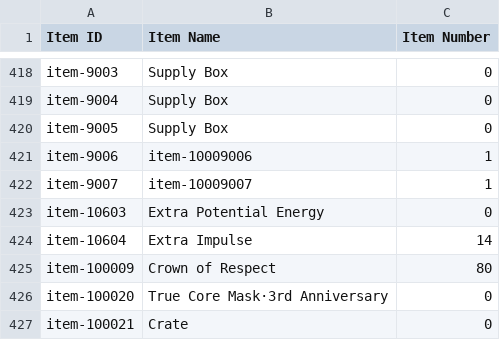
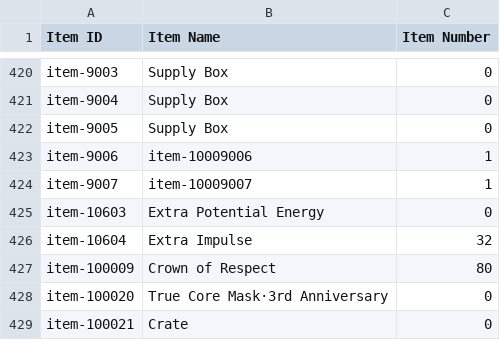
Before and after one commit to kchu-projects/girls-frontline-files, a CSV file: ChuK_705583_item_info.csv, drawn as a sheet; only a part is shown, gaps mark what is left out; the diff covers the shown part only.

```diff
--- a/ChuK_705583_item_info.csv
+++ b/ChuK_705583_item_info.csv
@@ -423,3 +425,3 @@ item-9007,item-10009007,1
 item-10603,Extra Potential Energy,0
-item-10604,Extra Impulse,14
+item-10604,Extra Impulse,32
 item-100009,Crown of Respect,80
```
Also changed, not shown: 3 added rows and 62 edited cells elsewhere in this file, ChuK_705583_coalition_info.csv, ChuK_705583_doll_info.csv, 2 other files.
